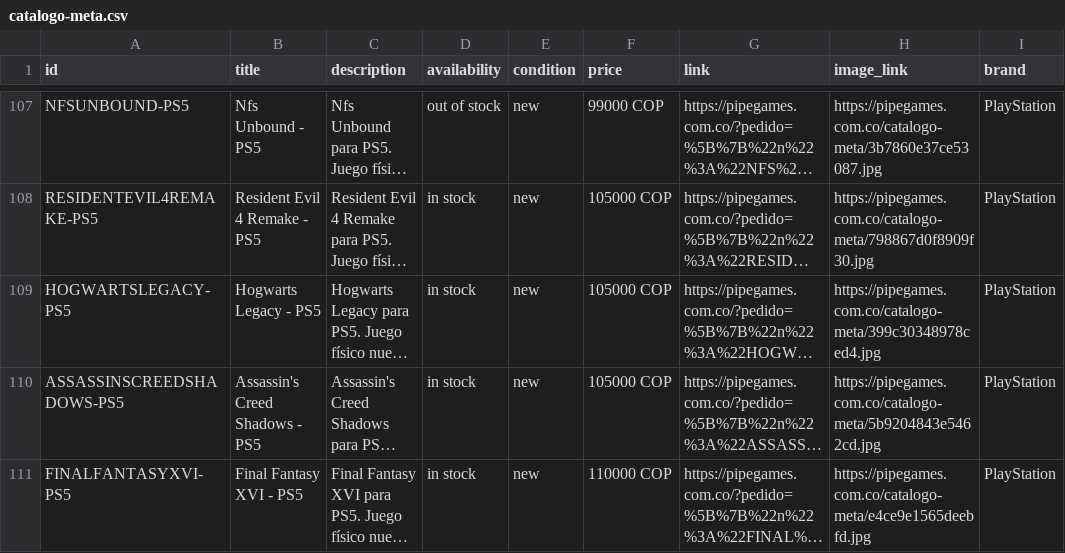
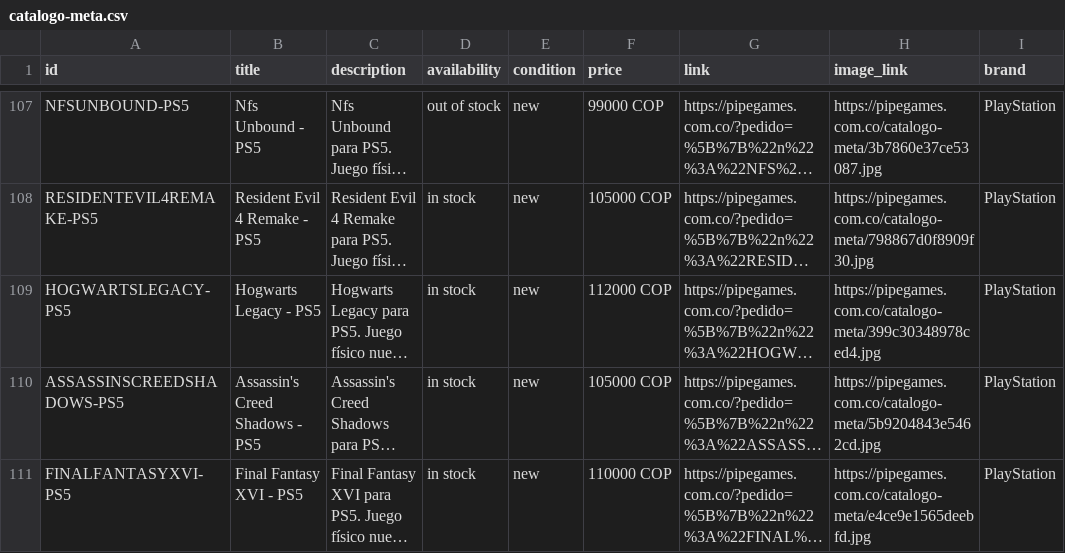
Before and after one commit to pipegamess/Pipe-Games, a CSV file: catalogo-meta.csv, drawn as a sheet; only a part is shown, gaps mark what is left out; long unchanged cells end in …; the diff names each change by its address in the sheet, - before the commit and + after, or states it on an @@ line.

```diff
--- a/catalogo-meta.csv
+++ b/catalogo-meta.csv
-F109 (price): 105000 COP
+F109 (price): 112000 COP
```
Also changed, not shown: stock/stock.csv, 3 other files.
